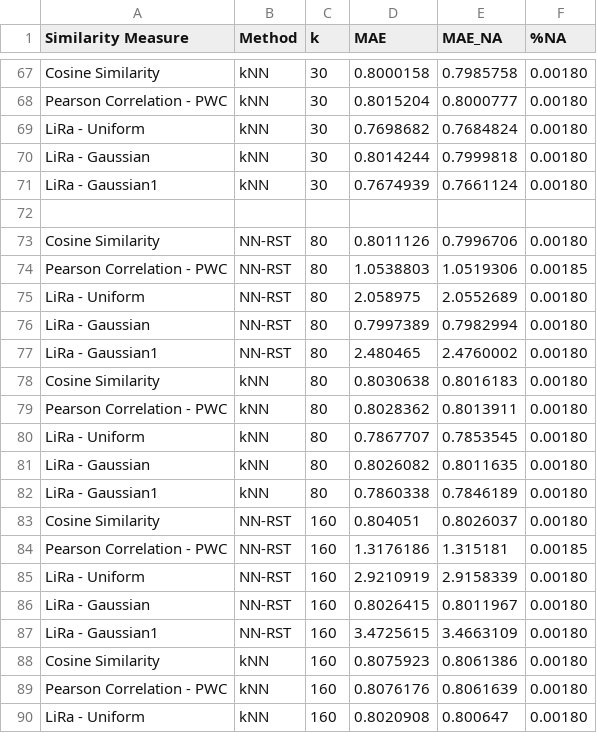
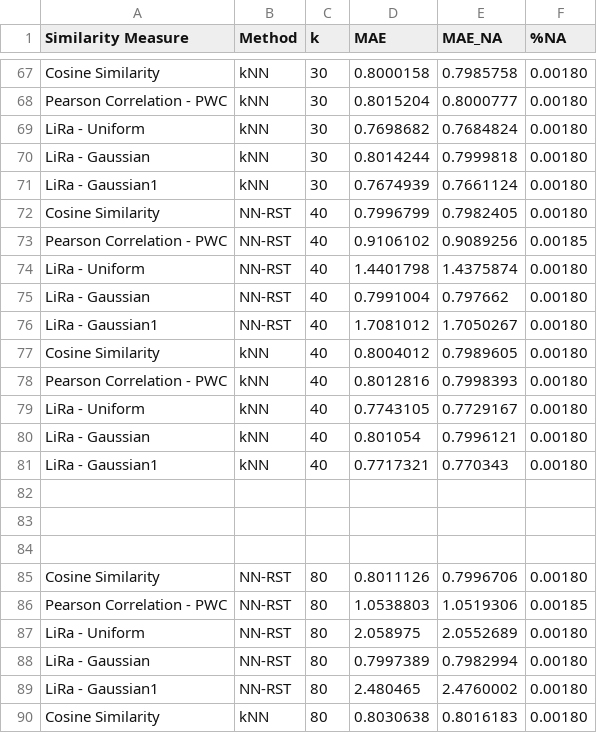
Before and after one commit to jacobmunson/RecommenderSystems, a CSV file: MovieLens Evaluation/ml_100k_benchmark_set3_lira_gauss_pc_sd2.csv, drawn as a sheet; only a part is shown, gaps mark what is left out; the shorter side is filled out with more unchanged rows; the diff names each change by its address in the sheet, - before the commit and + after, or states it on an @@ line.

Commit message:
Update ml_100k_benchmark_set3_lira_gauss_pc_sd2.csv

```diff
--- a/MovieLens Evaluation/ml_100k_benchmark_set3_lira_gauss_pc_sd2.csv
+++ b/MovieLens Evaluation/ml_100k_benchmark_set3_lira_gauss_pc_sd2.csv
+row 72: Cosine Similarity | NN-RST | 40 | 0.7996799 | 0.7982405 | 0.00180
+row 73: Pearson Correlation - PWC | NN-RST | 40 | 0.9106102 | 0.9089256 | 0.00185
+row 74: LiRa - Uniform | NN-RST | 40 | 1.4401798 | 1.4375874 | 0.00180
+row 75: LiRa - Gaussian | NN-RST | 40 | 0.7991004 | 0.797662 | 0.00180
+row 76: LiRa - Gaussian1 | NN-RST | 40 | 1.7081012 | 1.7050267 | 0.00180
+row 77: Cosine Similarity | kNN | 40 | 0.8004012 | 0.7989605 | 0.00180
+row 78: Pearson Correlation - PWC | kNN | 40 | 0.8012816 | 0.7998393 | 0.00180
+row 79: LiRa - Uniform | kNN | 40 | 0.7743105 | 0.7729167 | 0.00180
+row 80: LiRa - Gaussian | kNN | 40 | 0.801054 | 0.7996121 | 0.00180
+row 81: LiRa - Gaussian1 | kNN | 40 | 0.7717321 | 0.770343 | 0.00180
+row 82: (empty)
+row 83: (empty)
```
